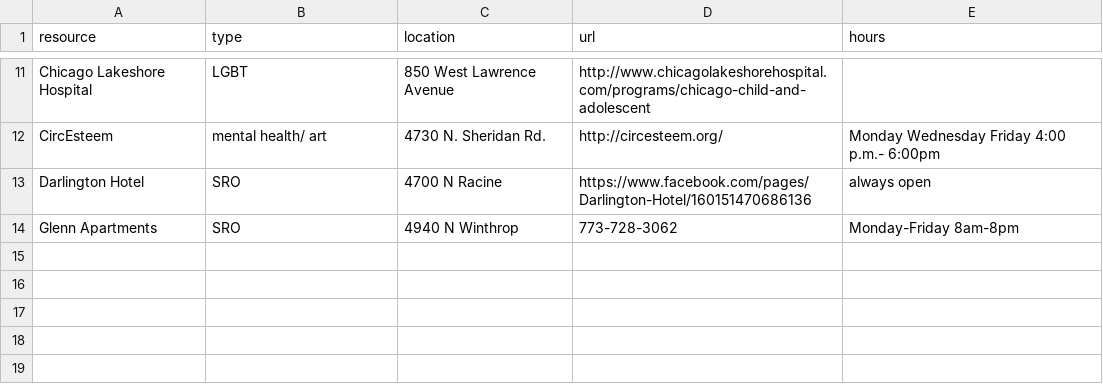
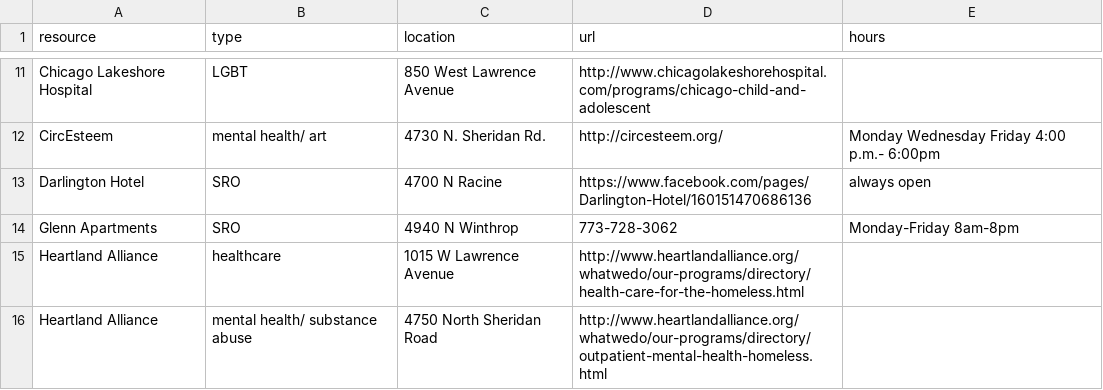
Before and after one commit to code-312/homeless_portal, a CSV file: resources_list.csv, drawn as a sheet; only a part is shown, gaps mark what is left out.

Commit message:
update files
`resources_list` and `resource_scraper`

```diff
--- a/resources_list.csv
+++ b/resources_list.csv
@@ -14 +14,3 @@ Darlington Hotel, SRO, 4700 N Racine, https://www.facebook.com/pages/Darlington-
 Glenn Apartments, SRO, 4940 N Winthrop, 773-728-3062, Monday-Friday 8am-8pm
+Heartland Alliance, healthcare, 1015 W Lawrence Avenue, http://www.heartlandalliance.org/whatwedo/our-programs/directory/health-care-for-the-homeless.html,
+Heartland Alliance, mental health/ substance abuse, 4750 North Sheridan Road, http://www.heartlandalliance.org/whatwedo/our-programs/directory/outpatient-mental-health-homeless.html,
```
Also changed, not shown: 1 other file.
